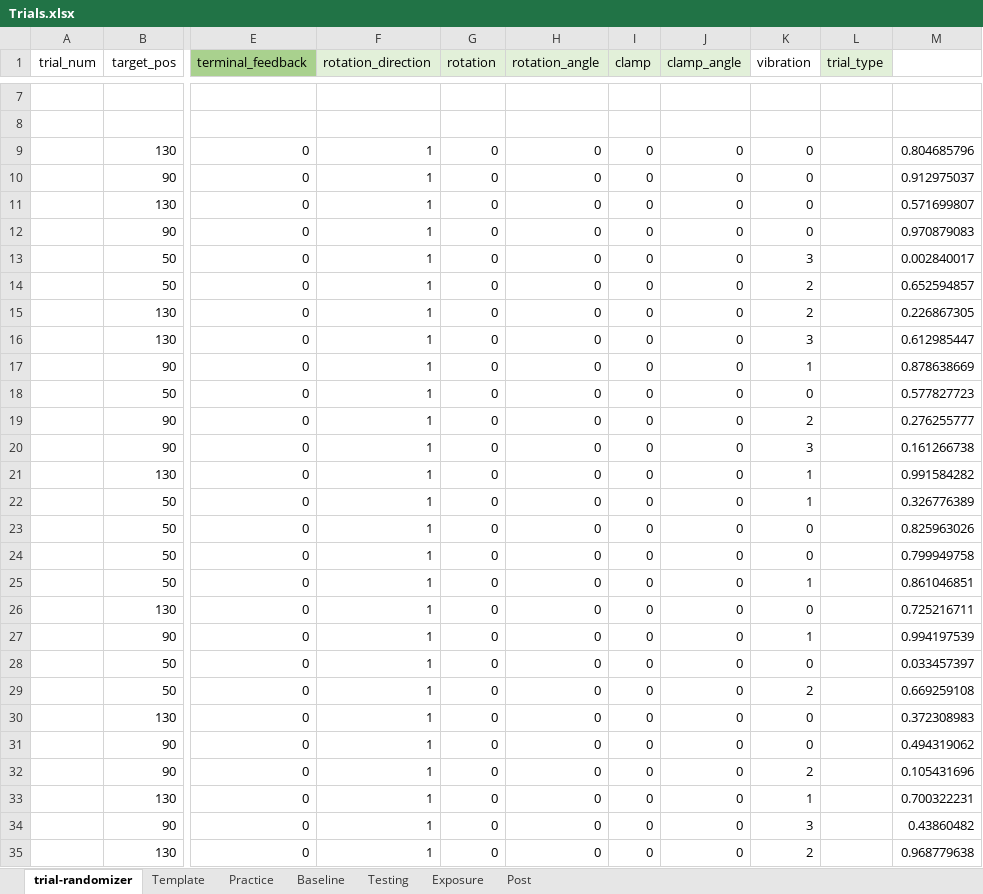
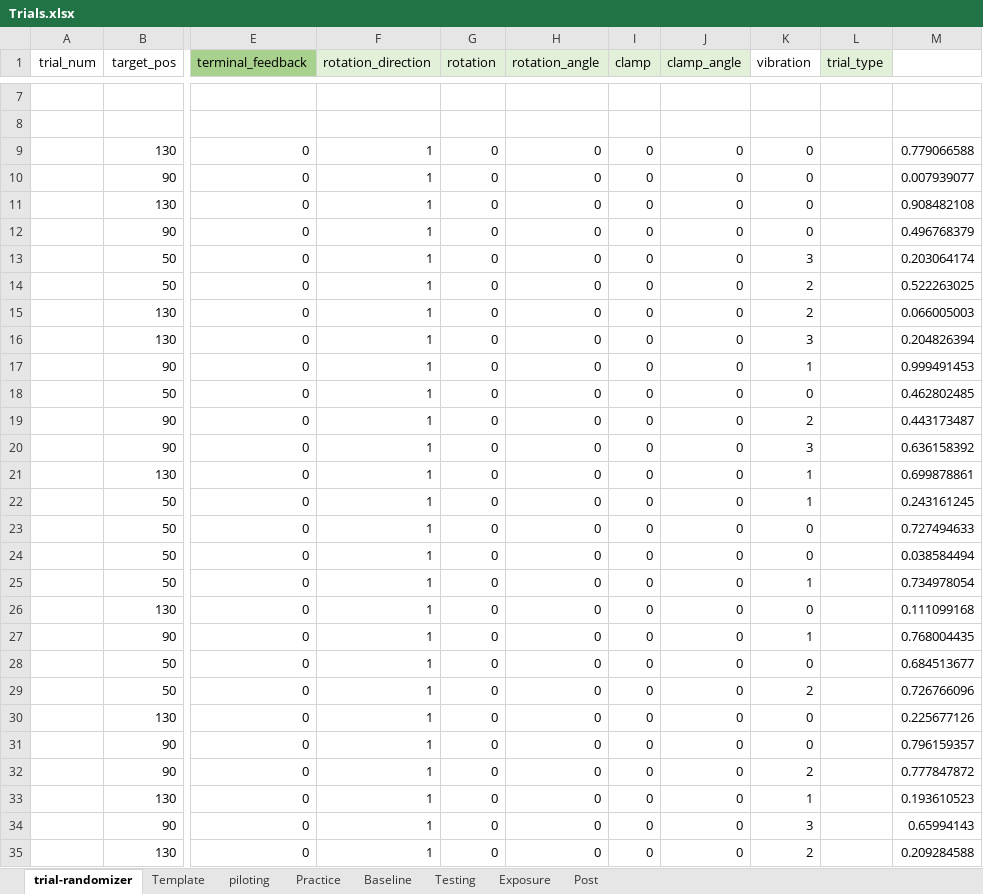
Before and after one commit to GreggEschelmuller/vibration-targeting, an Excel workbook: Trials.xlsx, sheet trial-randomizer, drawn as a sheet; only a part is shown, gaps mark what is left out; values as stored, in another font and other column widths than the file's, no borders; the diff covers the shown part only; the diff names each change by its address in the sheet, - before the commit and + after, or states it on an @@ line.

```diff
--- a/Trials.xlsx (sheet trial-randomizer)
+++ b/Trials.xlsx (sheet trial-randomizer)
+sheet tab: piloting
-M9: 0.804685796
+M9: 0.779066588
-M10: 0.912975037
+M10: 0.007939077
-M11: 0.571699807
+M11: 0.908482108
-M12: 0.970879083
+M12: 0.496768379
-M13: 0.002840017
+M13: 0.203064174
-M14: 0.652594857
+M14: 0.522263025
-M15: 0.226867305
+M15: 0.066005003
-M16: 0.612985447
+M16: 0.204826394
-M17: 0.878638669
+M17: 0.999491453
-M18: 0.577827723
+M18: 0.462802485
-M19: 0.276255777
+M19: 0.443173487
-M20: 0.161266738
+M20: 0.636158392
-M21: 0.991584282
+M21: 0.699878861
-M22: 0.326776389
+M22: 0.243161245
-M23: 0.825963026
+M23: 0.727494633
-M24: 0.799949758
+M24: 0.038584494
-M25: 0.861046851
+M25: 0.734978054
-M26: 0.725216711
+M26: 0.111099168
-M27: 0.994197539
+M27: 0.768004435
-M28: 0.033457397
+M28: 0.684513677
-M29: 0.669259108
+M29: 0.726766096
-M30: 0.372308983
+M30: 0.225677126
-M31: 0.494319062
+M31: 0.796159357
-M32: 0.105431696
+M32: 0.777847872
-M33: 0.700322231
+M33: 0.193610523
-M34: 0.43860482
+M34: 0.65994143
-M35: 0.968779638
+M35: 0.209284588
```
Also changed, not shown: 18 edited cells elsewhere in this sheet, 2 other files.
